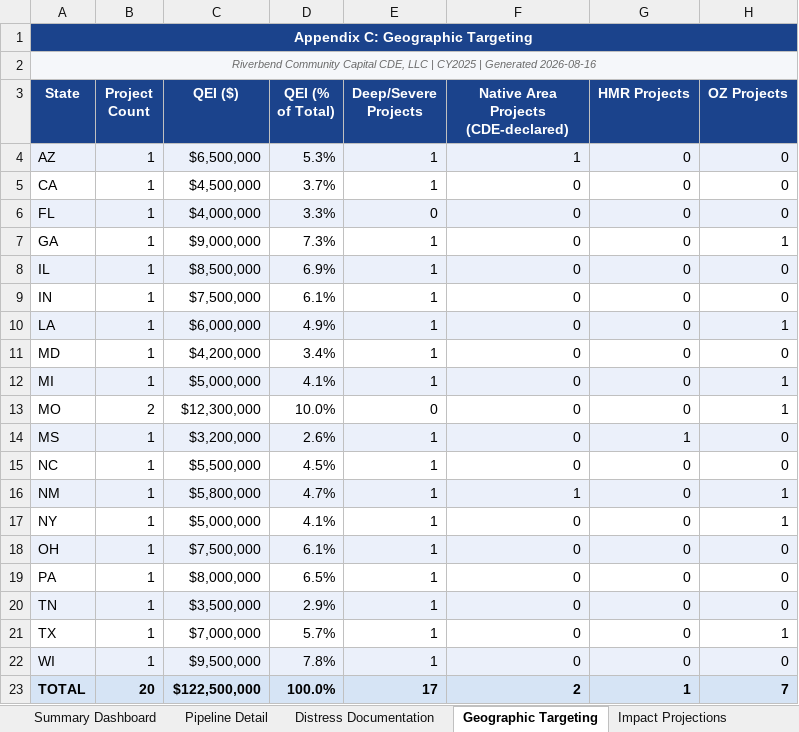
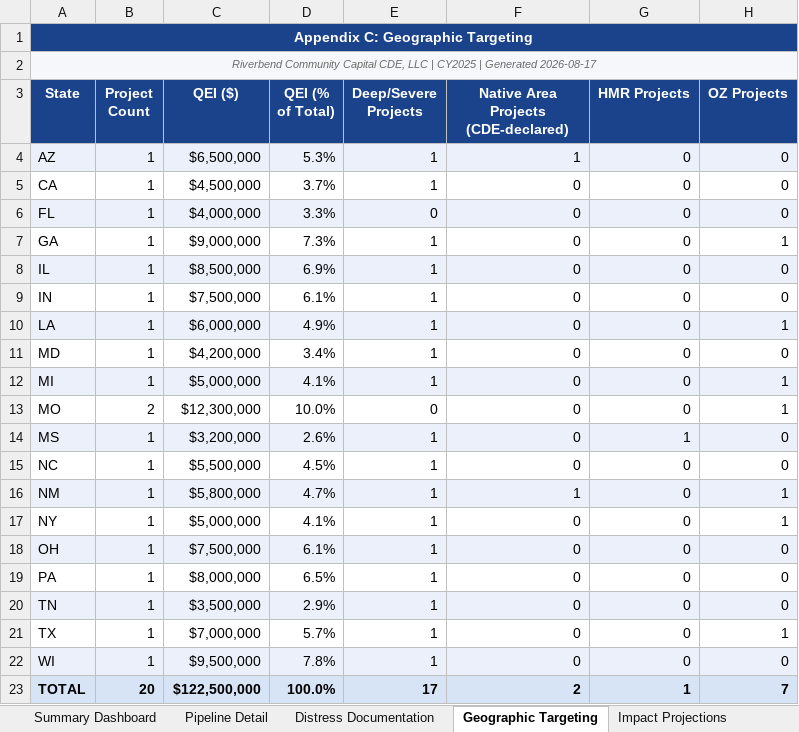
Before and after one commit to Jaypatel1511/nmtc-application-builder, an Excel workbook: sample-output/CDE-2018-0117_application.xlsx, sheet Geographic Targeting, drawn as a sheet; values as stored, in another font and other column widths than the file's, no borders; conditional formats not drawn; the diff names each change by its address in the sheet, - before the commit and + after, or states it on an @@ line.

```diff
--- a/sample-output/CDE-2018-0117_application.xlsx (sheet Geographic Targeting)
+++ b/sample-output/CDE-2018-0117_application.xlsx (sheet Geographic Targeting)
-A2 (State): …| Generated 2026-08-16
+A2 (State): …| Generated 2026-08-17
```
Also changed, not shown: sheet Summary Dashboard, sheet Track Record, sheet Investor Commitments, sheet Impact Projections, sheet Distress Documentation, sheet Pipeline Detail, 19 other files.
